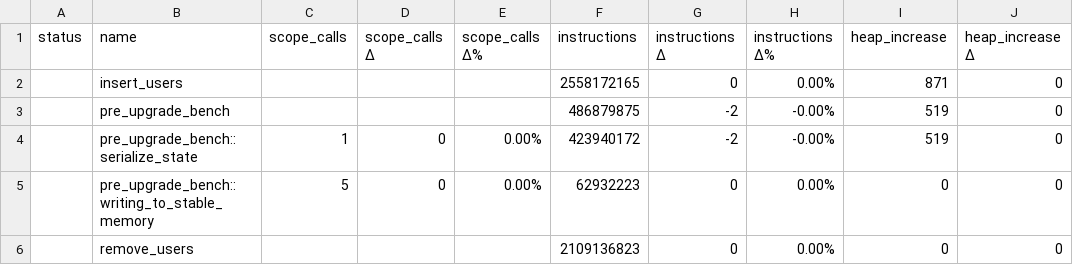
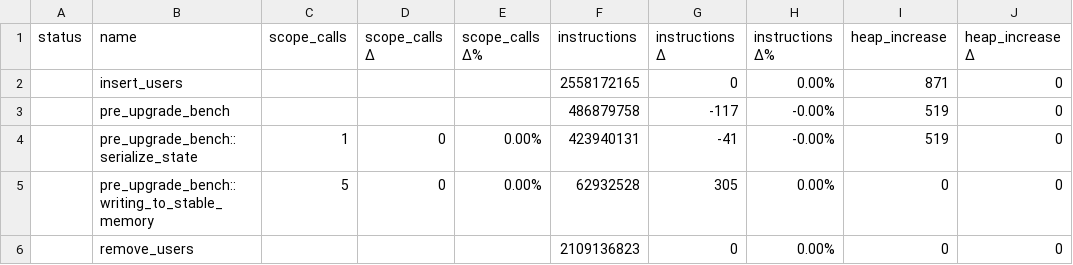
Before and after one commit to dfinity/canbench, a CSV file: examples/btreemap_vs_hashmap/canbench_results.csv, drawn as a sheet; only a part is shown; the diff names each change by its address in the sheet, - before the commit and + after, or states it on an @@ line.

```diff
--- a/examples/btreemap_vs_hashmap/canbench_results.csv
+++ b/examples/btreemap_vs_hashmap/canbench_results.csv
-F3 (instructions): 486879875
+F3 (instructions): 486879758
-G3 (instructions Δ): -2
+G3 (instructions Δ): -117
-F4 (instructions): 423940172
+F4 (instructions): 423940131
-G4 (instructions Δ): -2
+G4 (instructions Δ): -41
-F5 (instructions): 62932223
+F5 (instructions): 62932528
-G5 (instructions Δ): 0
+G5 (instructions Δ): 305
```
Also changed, not shown: examples/fibonacci/canbench_results.csv, 7 other files.
